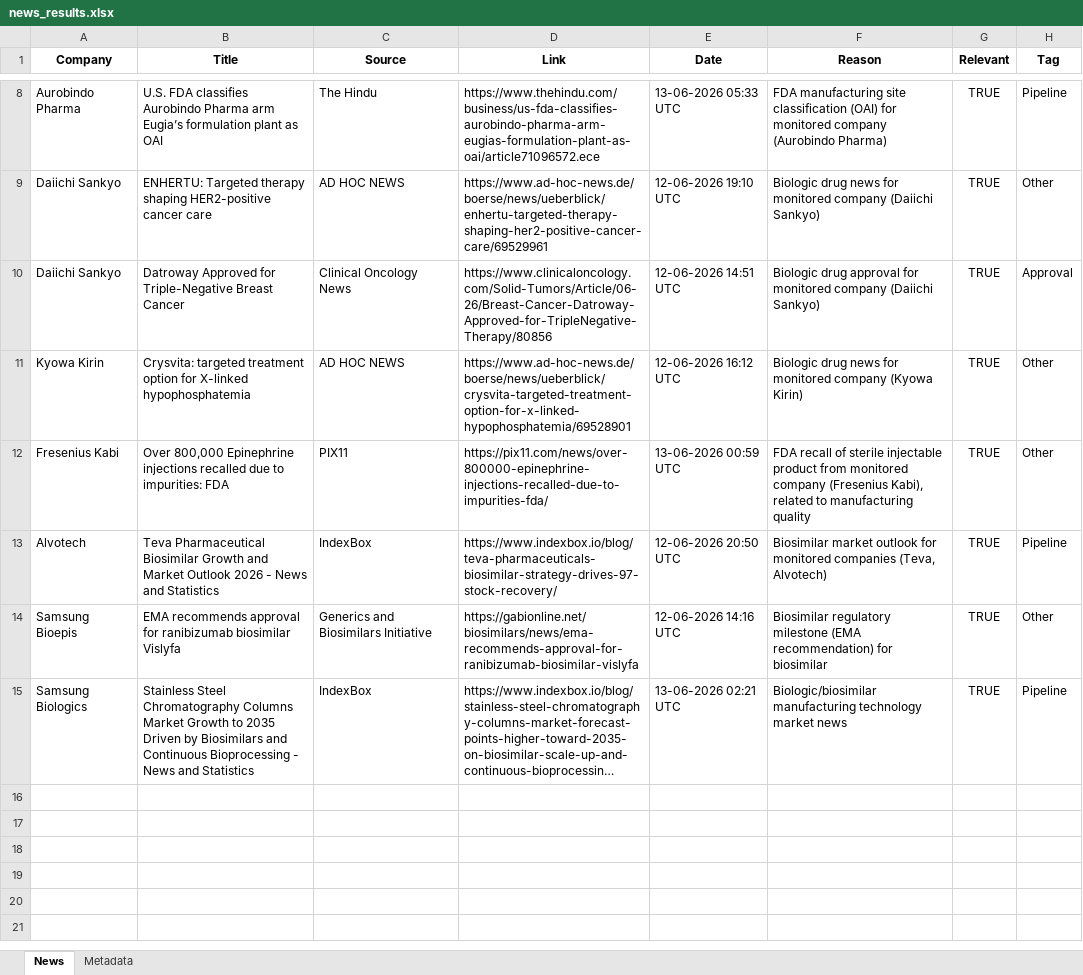
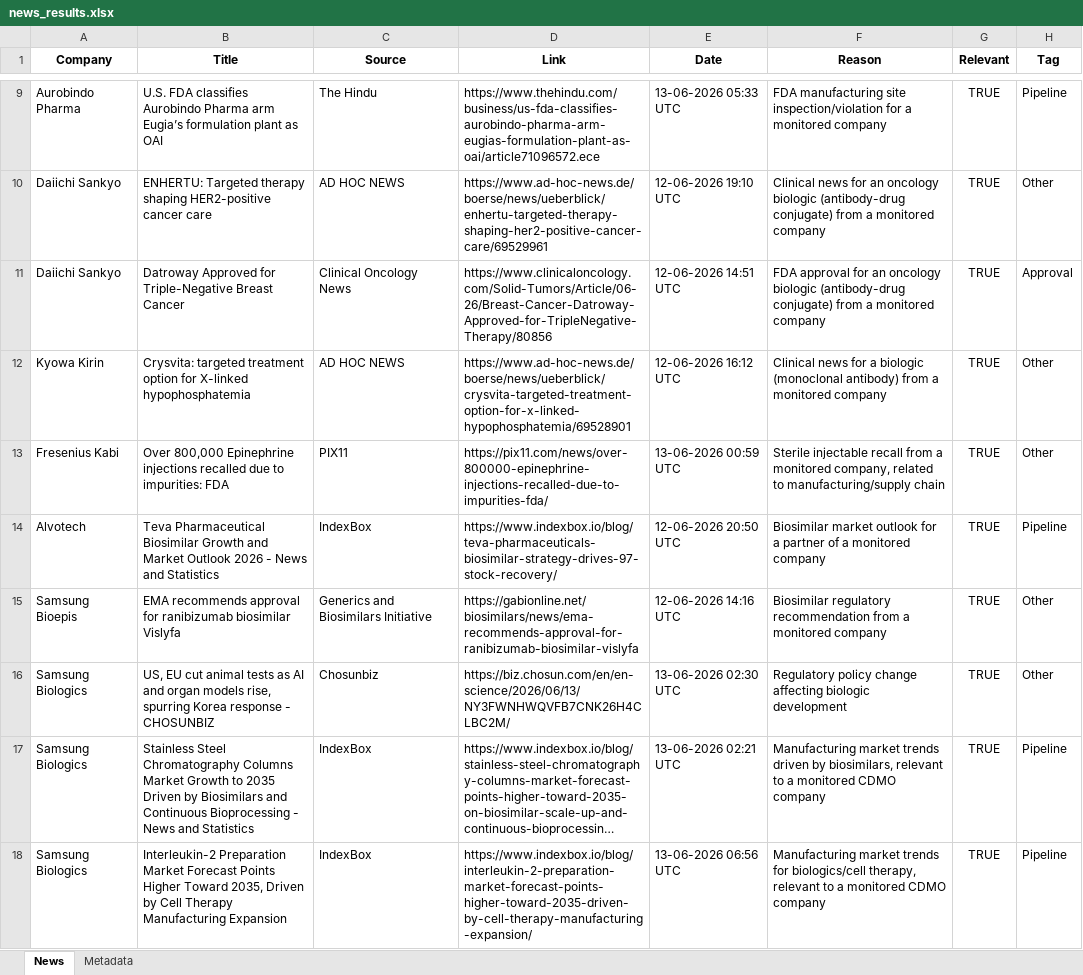
Before and after one commit to synapseKrishna/Ved, an Excel workbook: news_results.xlsx, sheet News, drawn as a sheet; only a part is shown, gaps mark what is left out; long unchanged cells end in …; values as stored, in another font and other column widths than the file's, no borders; addresses are those after the commit; the diff covers the shown part only; the diff names each change by its address in the sheet, - before the commit and + after, or states it on an @@ line.

```diff
--- a/news_results.xlsx (sheet News)
+++ b/news_results.xlsx (sheet News)
-F9 (Reason): …manufacturing site classification (OAI) for monitored company (Aurobindo Pharma)
+F9 (Reason): …manufacturing site inspection/violation for a monitored company
-F10 (Reason): Biologic drug news for monitored company (Daiichi Sankyo)
+F10 (Reason): Clinical news for an oncology biologic (antibody-drug conjugate) from a monitored company
-F11 (Reason): Biologic drug approval for monitored company (Daiichi Sankyo)
+F11 (Reason): FDA approval for an oncology biologic (antibody-drug conjugate) from a monitored company
-F12 (Reason): Biologic drug news for monitored company (Kyowa Kirin)
+F12 (Reason): Clinical news for a biologic (monoclonal antibody) from a monitored company
-F13 (Reason): FDA recall of sterile injectable product from monitored company (Fresenius Kabi), related to manufacturing quality
+F13 (Reason): Sterile injectable recall from a monitored company, related to manufacturing/supply chain
-F14 (Reason): …outlook for monitored companies (Teva, Alvotech)
+F14 (Reason): …outlook for a partner of a monitored company
-F15 (Reason): Biosimilar regulatory milestone (EMA recommendation) for biosimilar
+F15 (Reason): Biosimilar regulatory recommendation from a monitored company
+row 16: Samsung Biologics | US, EU cut animal tests as AI and organ models rise, spurring Korea response - CHOSUNBIZ | Chosunbiz | https://biz.chosun.com/en/en-science/2026/06/13/NY3FWNHWQVFB7CNK26H4CLBC2M/ | 13-06-2026 02:30 UTC | Regulatory policy change affecting biologic development | TRUE | Other
-F17 (Reason): Biologic/biosimilar manufacturing technology market news
+F17 (Reason): Manufacturing market trends driven by biosimilars, relevant to a monitored CDMO company
+row 18: Samsung Biologics | Interleukin-2 Preparation Market Forecast Points Higher Toward 2035, Driven by Cell Therapy Manufacturing Expansion | IndexBox | https://www.indexbox.io/blog/interleukin-2-preparation-market-forecast-points-higher-toward-2035-driven-by-cell-therapy-manufacturing-expansion/ | 13-06-2026 06:56 UTC | Manufacturing market trends for biologics/cell therapy, relevant to a monitored CDMO company | TRUE | Pipeline
```
Also changed, not shown: 4 added rows, 3 removed rows and 3 edited cells elsewhere in this sheet, sheet Metadata, news_results_raw.xlsx.
